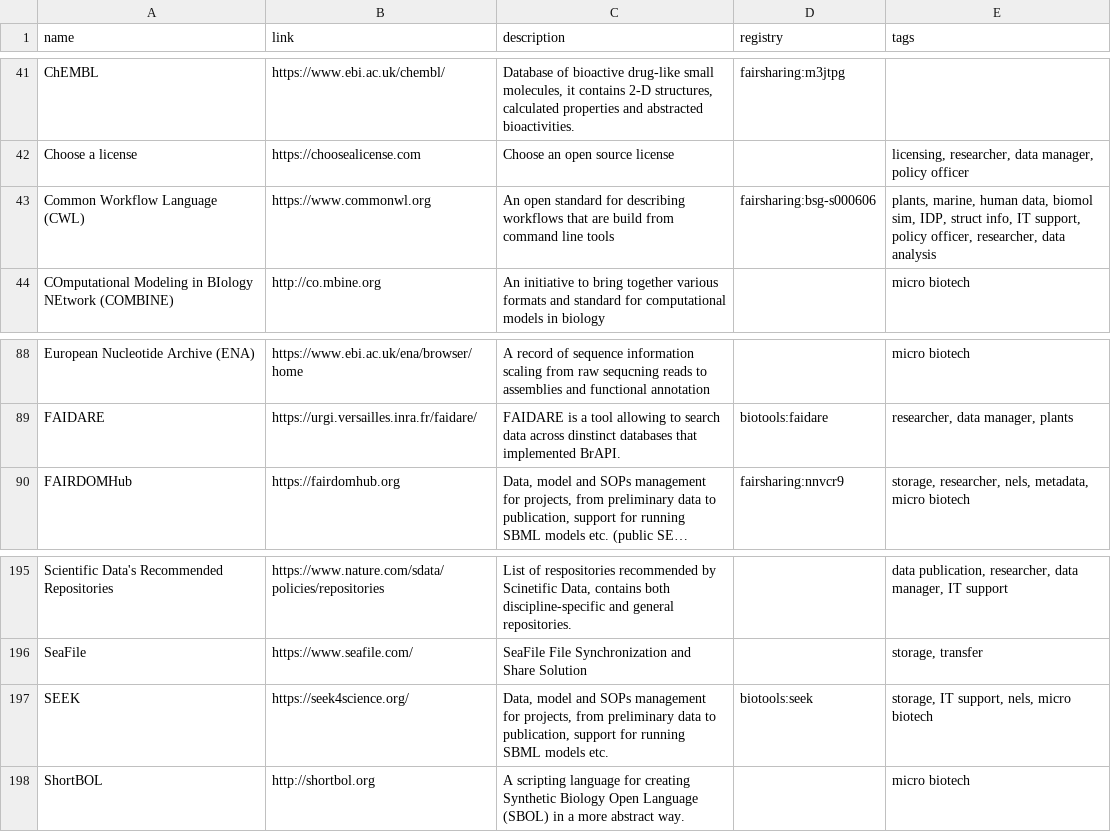
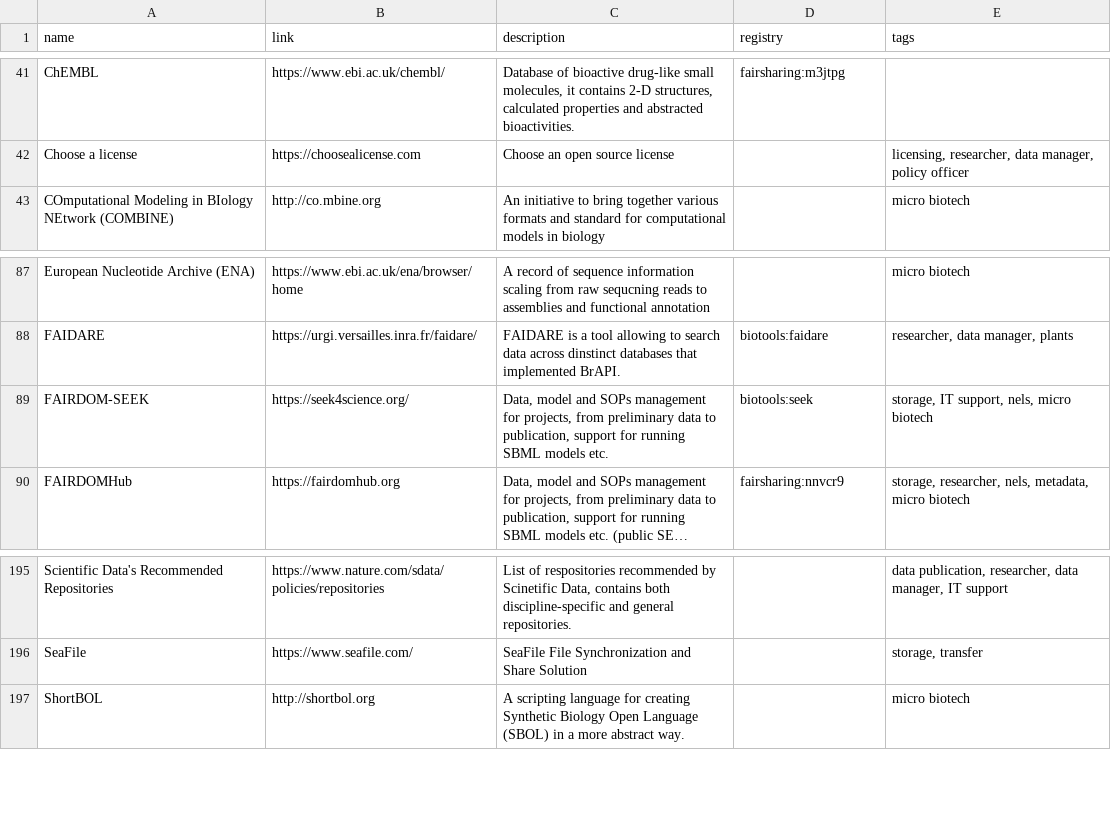
Before and after one commit to elixir-europe/rdmkit, a CSV file: _data/main_tool_and_resource_list.csv, drawn as a sheet; only a part is shown, gaps mark what is left out; long unchanged cells end in …; removed rows and columns are numbered as before the commit, all else as after; the diff names each change by its address in the sheet, - before the commit and + after, or states it on an @@ line.

Commit message:
SEEK update

```diff
--- a/_data/main_tool_and_resource_list.csv
+++ b/_data/main_tool_and_resource_list.csv
-row 43: Common Workflow Language (CWL) | https://www.commonwl.org | An open standard for describing workflows that are build from command line tools | fairsharing:bsg-s000606 | plants, marine, human data, biomol sim, IDP, struct info, IT support, policy officer, researcher, data analysis
+row 89: FAIRDOM-SEEK | https://seek4science.org/ | Data, model and SOPs management for projects, from preliminary data to publication, support for running SBML models etc. | biotools:seek | storage, IT support, nels, micro biotech
-row 197: SEEK | https://seek4science.org/ | Data, model and SOPs management for projects, from preliminary data to publication, support for running SBML models etc. | biotools:seek | storage, IT support, nels, micro biotech
```
Also changed, not shown: 1 other file.
